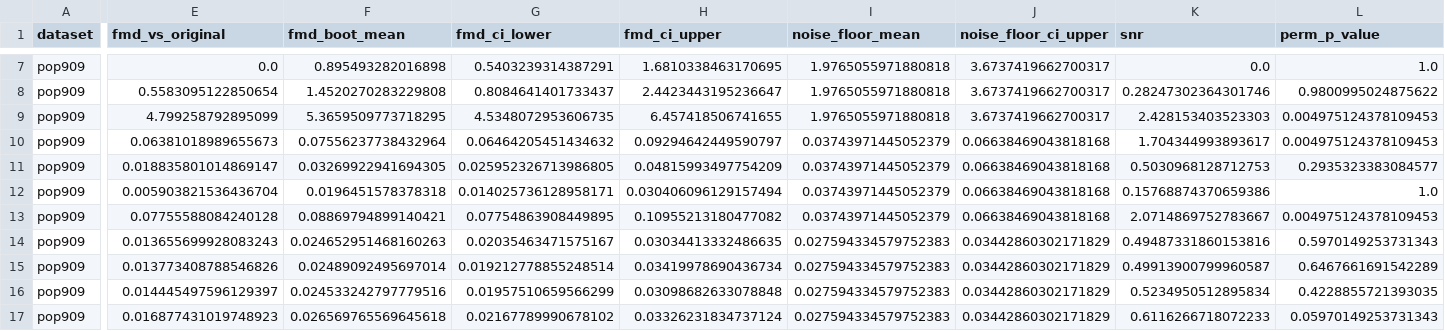
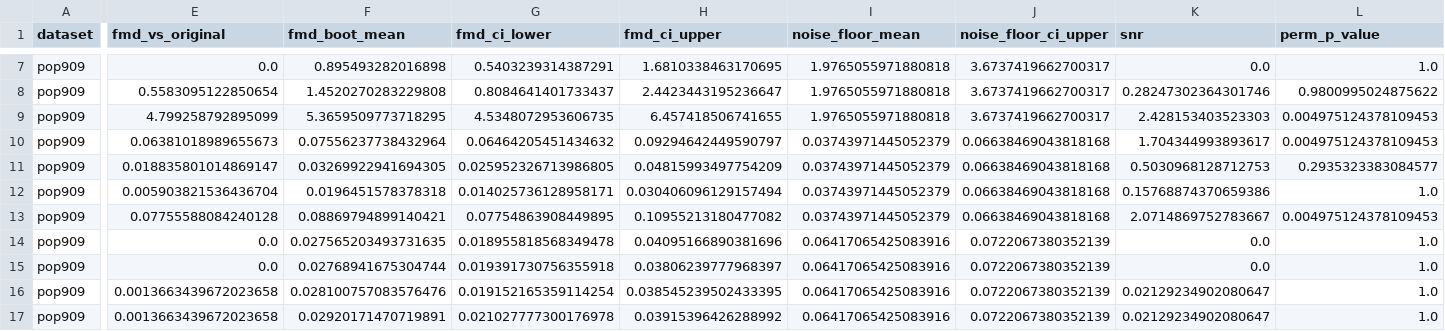
Before and after one commit to Michal2390/FMD-sensitivity-for-tokenization-and-embeddings, a CSV file: results/reports/sensitivity_pivot/perturbation_sensitivity_pop909.csv, drawn as a sheet; only a part is shown, gaps mark what is left out; the diff covers the shown part only; the diff names each change by its address in the sheet, - before the commit and + after, or states it on an @@ line.

```diff
--- a/results/reports/sensitivity_pivot/perturbation_sensitivity_pop909.csv
+++ b/results/reports/sensitivity_pivot/perturbation_sensitivity_pop909.csv
-E14 (fmd_vs_original): 0.013655699928083243
+E14 (fmd_vs_original): 0.0
-F14 (fmd_boot_mean): 0.024652951468160263
+F14 (fmd_boot_mean): 0.027565203493731635
-G14 (fmd_ci_lower): 0.02035463471575167
+G14 (fmd_ci_lower): 0.018955818568349478
-H14 (fmd_ci_upper): 0.03034413332486635
+H14 (fmd_ci_upper): 0.04095166890381696
-I14:I17 (noise_floor_mean): 0.027594334579752383
+I14:I17 (noise_floor_mean): 0.06417065425083916
-J14:J17 (noise_floor_ci_upper): 0.03442860302171829
+J14:J17 (noise_floor_ci_upper): 0.0722067380352139
-K14 (snr): 0.49487331860153816
+K14 (snr): 0.0
-L14 (perm_p_value): 0.5970149253731343
+L14 (perm_p_value): 1.0
-E15 (fmd_vs_original): 0.013773408788546826
+E15 (fmd_vs_original): 0.0
-F15 (fmd_boot_mean): 0.02489092495697014
+F15 (fmd_boot_mean): 0.02768941675304744
-G15 (fmd_ci_lower): 0.019212778855248514
+G15 (fmd_ci_lower): 0.019391730756355918
-H15 (fmd_ci_upper): 0.03419978690436734
+H15 (fmd_ci_upper): 0.03806239777968397
-K15 (snr): 0.49913900799960587
+K15 (snr): 0.0
-L15 (perm_p_value): 0.6467661691542289
+L15 (perm_p_value): 1.0
-E16 (fmd_vs_original): 0.014445497596129397
+E16 (fmd_vs_original): 0.0013663439672023658
-F16 (fmd_boot_mean): 0.024533242797779516
+F16 (fmd_boot_mean): 0.028100757083576476
-G16 (fmd_ci_lower): 0.01957510659566299
+G16 (fmd_ci_lower): 0.019152165359114254
-H16 (fmd_ci_upper): 0.03098682633078848
+H16 (fmd_ci_upper): 0.038545239502433395
-K16 (snr): 0.5234950512895834
+K16 (snr): 0.02129234902080647
-L16 (perm_p_value): 0.4228855721393035
+L16 (perm_p_value): 1.0
-E17 (fmd_vs_original): 0.016877431019748923
+E17 (fmd_vs_original): 0.0013663439672023658
-F17 (fmd_boot_mean): 0.026569765569645618
+F17 (fmd_boot_mean): 0.02920171470719891
-G17 (fmd_ci_lower): 0.02167789990678102
+G17 (fmd_ci_lower): 0.021027777300176978
-H17 (fmd_ci_upper): 0.03326231834737124
+H17 (fmd_ci_upper): 0.03915396426288992
-K17 (snr): 0.6116266718072233
+K17 (snr): 0.02129234902080647
-L17 (perm_p_value): 0.05970149253731343
+L17 (perm_p_value): 1.0
```
Also changed, not shown: 32 edited cells elsewhere in this file, results/reports/sensitivity_pivot/bootstrap_stability.csv, results/reports/sensitivity_pivot/cross_dataset_fmd.csv, 22 other files.
